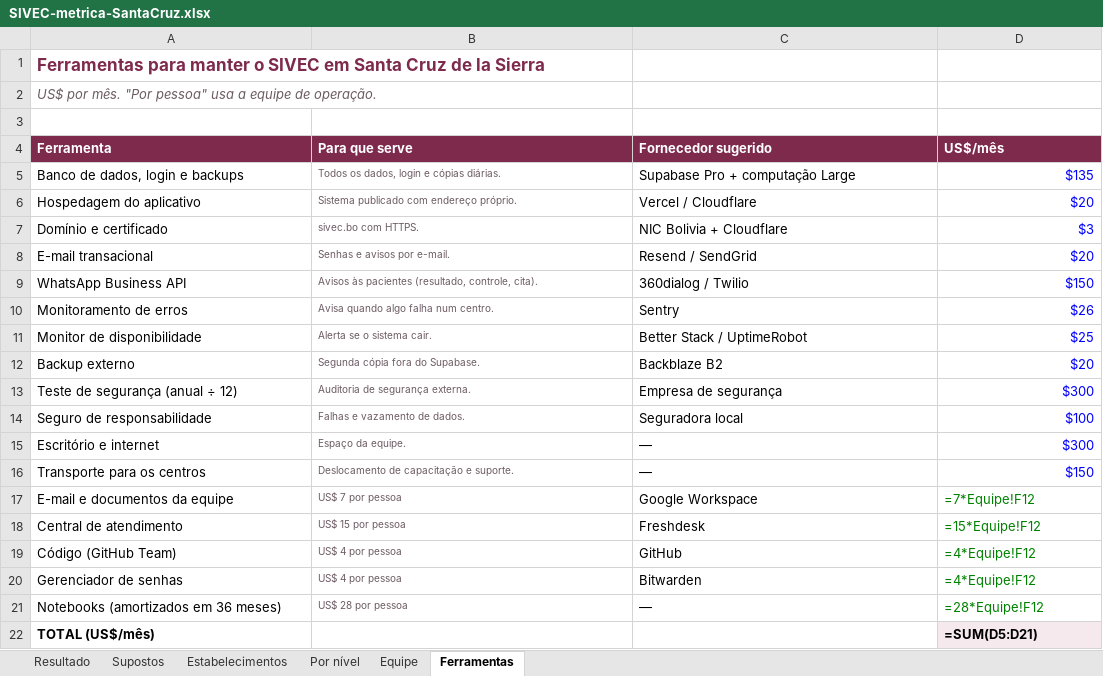
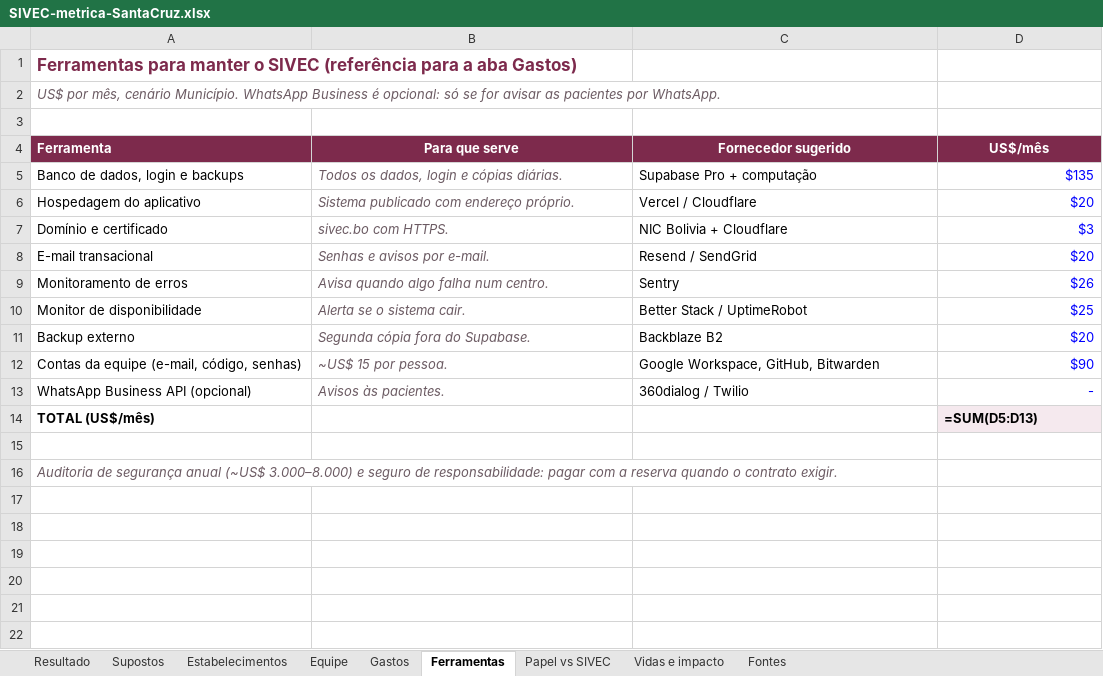
Before and after one commit to papsanluisscz-cell/sivec-pap-mapa, an Excel workbook: docs/negocio/SIVEC-metrica-SantaCruz.xlsx, sheet Ferramentas, drawn as a sheet; values as stored, in another font and other column widths than the file's, no borders; formulas without a stored value are shown as written; removed rows and columns are numbered as before the commit, all else as after; the diff names each change by its address in the sheet, - before the commit and + after, or states it on an @@ line.

```diff
--- a/docs/negocio/SIVEC-metrica-SantaCruz.xlsx (sheet Ferramentas)
+++ b/docs/negocio/SIVEC-metrica-SantaCruz.xlsx (sheet Ferramentas)
-sheet tab: Por nível
+sheet tab: Gastos
+sheet tab: Papel vs SIVEC
+sheet tab: Vidas e impacto
+sheet tab: Fontes
-A1 (Ferramenta): …o SIVEC em Santa Cruz de la Sierra
+A1 (Ferramenta): …o SIVEC (referência para a aba Gastos)
-A2 (Ferramenta): US$ por mês. "Por pessoa" usa a equipe de operação.
+A2 (Ferramenta): US$ por mês, cenário Município. WhatsApp Business é opcional: só se for avisar as pacientes por WhatsApp.
-B4:D4 alignment: left
+B4:D4 alignment: center
-B5:B8 italic: off
+B5:B8 italic: on, text size: larger
-C5 (Fornecedor sugerido): Supabase Pro + computação Large
+C5 (Fornecedor sugerido): Supabase Pro + computação
-row 9: WhatsApp Business API | Avisos às pacientes (resultado, controle, cita). | 360dialog / Twilio | $150
-B9:B11 italic: off
+B9:B11 italic: on, text size: larger
-row 13: Teste de segurança (anual ÷ 12) | Auditoria de segurança externa. | Empresa de segurança | $300
-row 14: Seguro de responsabilidade | Falhas e vazamento de dados. | Seguradora local | $100
-row 15: Escritório e internet | Espaço da equipe. | — | $300
-row 16: Transporte para os centros | Deslocamento de capacitação e suporte. | — | $150
-row 17: E-mail e documentos da equipe | US$ 7 por pessoa | Google Workspace | =7*Equipe!F12
-row 18: Central de atendimento | US$ 15 por pessoa | Freshdesk | =15*Equipe!F12
-row 19: Código (GitHub Team) | US$ 4 por pessoa | GitHub | =4*Equipe!F12
-row 20: Gerenciador de senhas | US$ 4 por pessoa | Bitwarden | =4*Equipe!F12
-row 21: Notebooks (amortizados em 36 meses) | US$ 28 por pessoa | — | =28*Equipe!F12
+row 12: Contas da equipe (e-mail, código, senhas) | ~US$ 15 por pessoa. | Google Workspace, GitHub, Bitwarden | $90
+row 13: WhatsApp Business API (opcional) | Avisos às pacientes. | 360dialog / Twilio | -
-D14 (US$/mês): =SUM(D5:D21)
+D14 (US$/mês): =SUM(D5:D13)
+row 15: (empty)
+row 16: Auditoria de segurança anual (~US$ 3.000–8.000) e seguro de responsabilidade: pagar com a reserva quando o contrato exigir.
```
Also changed, not shown: sheet Estabelecimentos, sheet Resultado, sheet Equipe, sheet Supostos, 1 other file.
